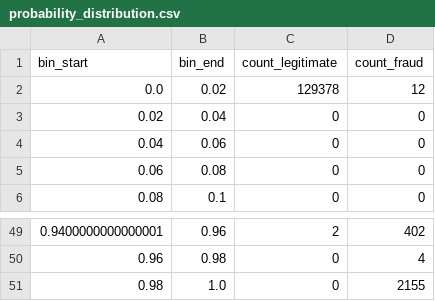
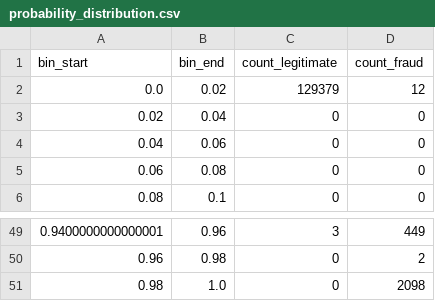
Before and after one commit to alvenyuka/Fraud-Detection-System, a CSV file: dashboard/data/probability_distribution.csv, drawn as a sheet; only a part is shown, gaps mark what is left out; the diff covers the shown part only.

```diff
--- a/dashboard/data/probability_distribution.csv
+++ b/dashboard/data/probability_distribution.csv
@@ -1,3 +1,3 @@
 bin_start,bin_end,count_legitimate,count_fraud
-0.0,0.02,129378,12
+0.0,0.02,129379,12
 0.02,0.04,0,0
@@ -49,3 +49,3 @@ bin_start,bin_end,count_legitimate,count_fraud
-0.9400000000000001,0.96,2,402
-0.96,0.98,0,4
-0.98,1.0,0,2155
+0.9400000000000001,0.96,3,449
+0.96,0.98,0,2
+0.98,1.0,0,2098
```
Also changed, not shown: 15 edited cells elsewhere in this file, dashboard/data/threshold_cost_curve.csv, dashboard/data/walk_forward_results.csv, 8 other files.
